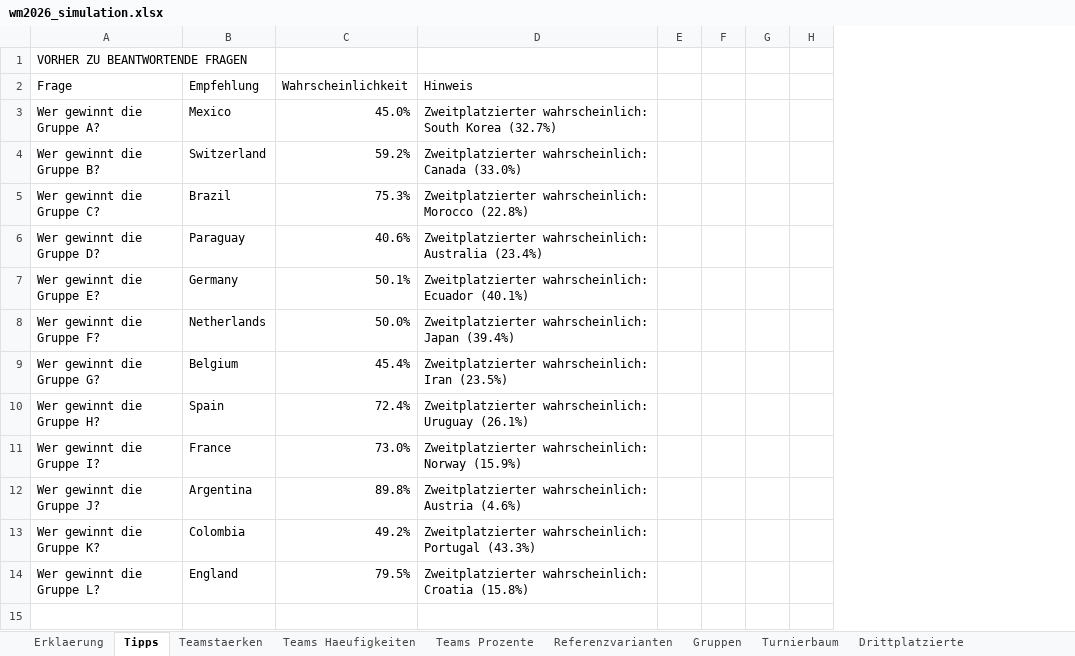
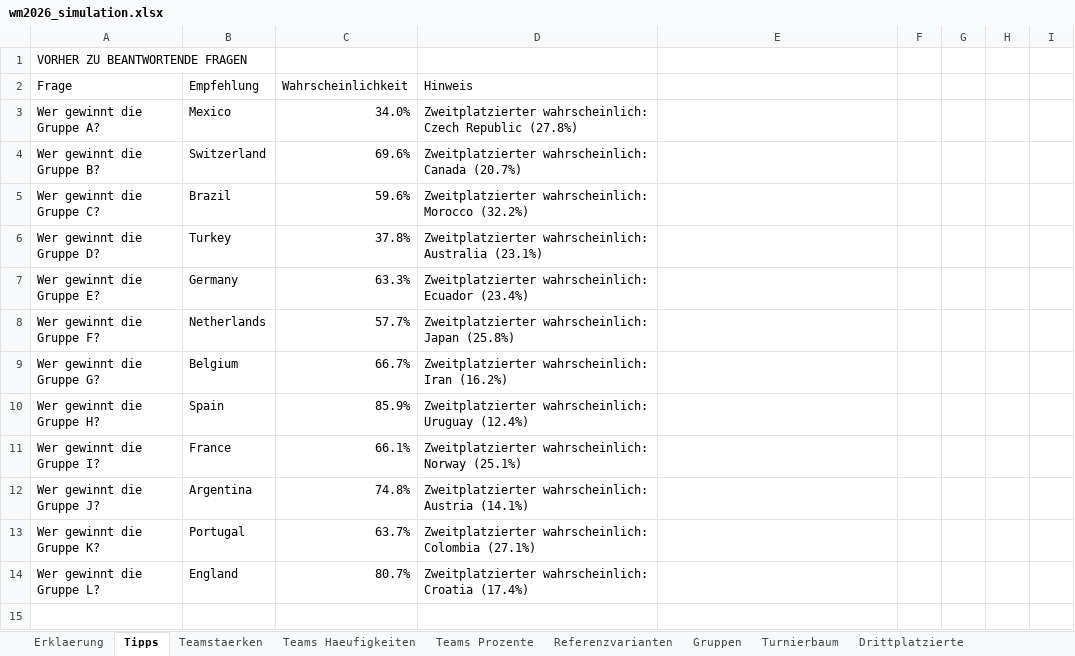
Before and after one commit to flambiertes/fussballanalyse, an Excel workbook: wm_2026/wm2026_simulation.xlsx, sheet Tipps, drawn as a sheet; only a part is shown; values as stored, in another font and other column widths than the file's, no cell formats; removed rows and columns are numbered as before the commit, all else as after; the diff covers the shown part only; the diff names each change by its address in the sheet, - before the commit and + after, or states it on an @@ line.

```diff
--- a/wm_2026/wm2026_simulation.xlsx (sheet Tipps)
+++ b/wm_2026/wm2026_simulation.xlsx (sheet Tipps)
+column D, rows 2-5: Hinweis | Zweitplatzierter wahrscheinlich: Czech Republic (27.8%) | Zweitplatzierter wahrscheinlich: Canada (20.7%) | Zweitplatzierter wahrscheinlich: Morocco (32.2%); rows 7-12: Zweitplatzierter wahrscheinlich: Ecuador (23.4%) | Zweitplatzierter wahrscheinlich: Japan (25.8%) | Zweitplatzierter wahrscheinlich: Iran (16.2%) | Zweitplatzierter wahrscheinlich: Uruguay (12.4%) | Zweitplatzierter wahrscheinlich: Norway (25.1%) | Zweitplatzierter wahrscheinlich: Austria (14.1%); row 14: Zweitplatzierter wahrscheinlich: Croatia (17.4%)
-column E, empty
-column F, empty
-column G, empty
+column F, empty
+column G, empty
+column H, empty
-E2: Hinweis
+E2: (empty)
-C3: 45.0%
+C3: 34.0%
-E3: Zweitplatzierter wahrscheinlich: South Korea (32.7%)
+E3: (empty)
-C4: 59.2%
+C4: 69.6%
-E4: Zweitplatzierter wahrscheinlich: Canada (33.0%)
+E4: (empty)
-C5: 75.3%
+C5: 59.6%
-E5: Zweitplatzierter wahrscheinlich: Morocco (22.8%)
+E5: (empty)
-row 6: Wer gewinnt die Gruppe D? | Paraguay | 40.6% | Zweitplatzierter wahrscheinlich: Australia (23.4%)
+row 6: Wer gewinnt die Gruppe D? | Turkey | 37.8% | Zweitplatzierter wahrscheinlich: Australia (23.1%)
-C7: 50.1%
+C7: 63.3%
-E7: Zweitplatzierter wahrscheinlich: Ecuador (40.1%)
+E7: (empty)
-C8: 50.0%
+C8: 57.7%
-E8: Zweitplatzierter wahrscheinlich: Japan (39.4%)
+E8: (empty)
-C9: 45.4%
+C9: 66.7%
-E9: Zweitplatzierter wahrscheinlich: Iran (23.5%)
+E9: (empty)
-C10: 72.4%
+C10: 85.9%
-E10: Zweitplatzierter wahrscheinlich: Uruguay (26.1%)
+E10: (empty)
-C11: 73.0%
+C11: 66.1%
-E11: Zweitplatzierter wahrscheinlich: Norway (15.9%)
+E11: (empty)
-C12: 89.8%
+C12: 74.8%
-E12: Zweitplatzierter wahrscheinlich: Austria (4.6%)
+E12: (empty)
-row 13: Wer gewinnt die Gruppe K? | Colombia | 49.2% | Zweitplatzierter wahrscheinlich: Portugal (43.3%)
+row 13: Wer gewinnt die Gruppe K? | Portugal | 63.7% | Zweitplatzierter wahrscheinlich: Colombia (27.1%)
-C14: 79.5%
+C14: 80.7%
-E14: Zweitplatzierter wahrscheinlich: Croatia (15.8%)
+E14: (empty)
```
Also changed, not shown: 1 added row, 1 removed row and 85 edited cells elsewhere in this sheet, sheet Teamstaerken, sheet Teams Haeufigkeiten, sheet Teams Prozente, sheet Gruppen, sheet Erklaerung, sheet Drittplatzierte, 2 more sheets, cell formats, 11 other files.
